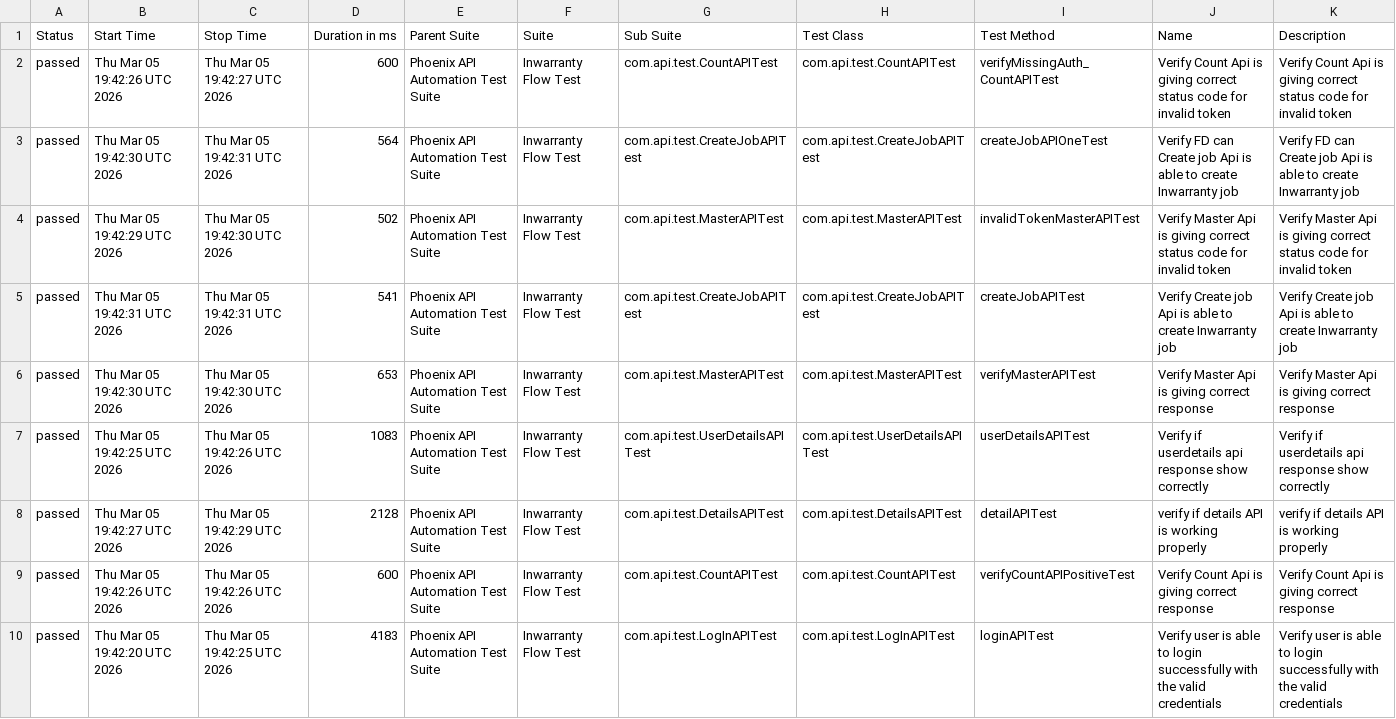
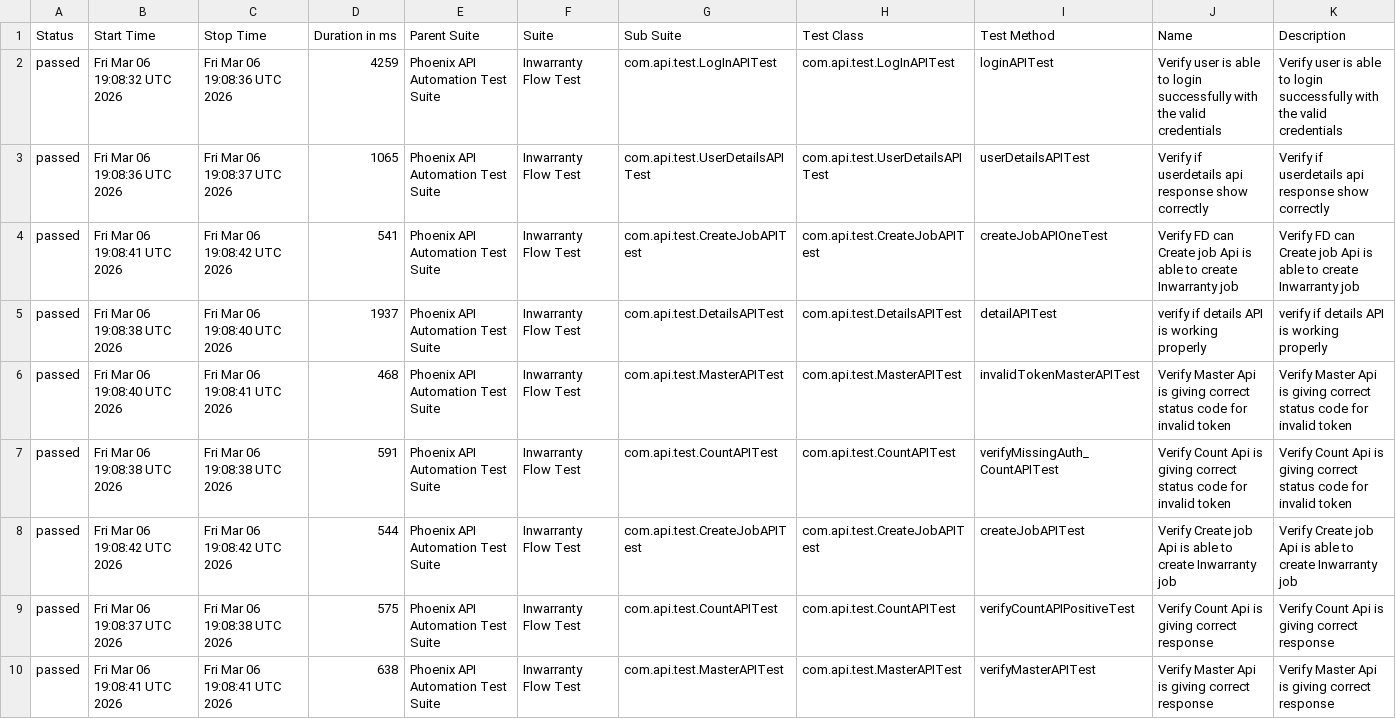
Before and after one commit to sailesh123kumar/PhoenixTestAutomationFramework, a CSV file: data/suites.csv, drawn as a sheet; removed rows and columns are numbered as before the commit, all else as after; the diff names each change by its address in the sheet, - before the commit and + after, or states it on an @@ line.

```diff
--- a/data/suites.csv
+++ b/data/suites.csv
-B2 (Start Time): Thu Mar 05 19:42:26 UTC 2026
+B2 (Start Time): Fri Mar 06 19:08:32 UTC 2026
-C2 (Stop Time): Thu Mar 05 19:42:27 UTC 2026
+C2 (Stop Time): Fri Mar 06 19:08:36 UTC 2026
-D2 (Duration in ms): 600
+D2 (Duration in ms): 4259
-G2 (Sub Suite): com.api.test.CountAPITest
+G2 (Sub Suite): com.api.test.LogInAPITest
-H2 (Test Class): com.api.test.CountAPITest
+H2 (Test Class): com.api.test.LogInAPITest
-I2 (Test Method): verifyMissingAuth_CountAPITest
+I2 (Test Method): loginAPITest
-J2 (Name): Verify Count Api is giving correct status code for invalid token
+J2 (Name): Verify user is able to login successfully with the valid credentials
-K2 (Description): Verify Count Api is giving correct status code for invalid token
+K2 (Description): Verify user is able to login successfully with the valid credentials
+row 3: passed | Fri Mar 06 19:08:36 UTC 2026 | Fri Mar 06 19:08:37 UTC 2026 | 1065 | Phoenix API Automation Test Suite | Inwarranty Flow Test | com.api.test.UserDetailsAPITest | com.api.test.UserDetailsAPITest | userDetailsAPITest | Verify if userdetails api response show correctly | Verify if userdetails api response show correctly
-B4 (Start Time): Thu Mar 05 19:42:30 UTC 2026
+B4 (Start Time): Fri Mar 06 19:08:41 UTC 2026
-C4 (Stop Time): Thu Mar 05 19:42:31 UTC 2026
+C4 (Stop Time): Fri Mar 06 19:08:42 UTC 2026
-D4 (Duration in ms): 564
+D4 (Duration in ms): 541
+row 5: passed | Fri Mar 06 19:08:38 UTC 2026 | Fri Mar 06 19:08:40 UTC 2026 | 1937 | Phoenix API Automation Test Suite | Inwarranty Flow Test | com.api.test.DetailsAPITest | com.api.test.DetailsAPITest | detailAPITest | verify if details API is working properly | verify if details API is working properly
-B6 (Start Time): Thu Mar 05 19:42:29 UTC 2026
+B6 (Start Time): Fri Mar 06 19:08:40 UTC 2026
-C6 (Stop Time): Thu Mar 05 19:42:30 UTC 2026
+C6 (Stop Time): Fri Mar 06 19:08:41 UTC 2026
-D6 (Duration in ms): 502
+D6 (Duration in ms): 468
+row 7: passed | Fri Mar 06 19:08:38 UTC 2026 | Fri Mar 06 19:08:38 UTC 2026 | 591 | Phoenix API Automation Test Suite | Inwarranty Flow Test | com.api.test.CountAPITest | com.api.test.CountAPITest | verifyMissingAuth_CountAPITest | Verify Count Api is giving correct status code for invalid token | Verify Count Api is giving correct status code for invalid token
-B8 (Start Time): Thu Mar 05 19:42:31 UTC 2026
+B8 (Start Time): Fri Mar 06 19:08:42 UTC 2026
-C8 (Stop Time): Thu Mar 05 19:42:31 UTC 2026
+C8 (Stop Time): Fri Mar 06 19:08:42 UTC 2026
-D8 (Duration in ms): 541
+D8 (Duration in ms): 544
-row 6: passed | Thu Mar 05 19:42:30 UTC 2026 | Thu Mar 05 19:42:30 UTC 2026 | 653 | Phoenix API Automation Test Suite | Inwarranty Flow Test | com.api.test.MasterAPITest | com.api.test.MasterAPITest | verifyMasterAPITest | Verify Master Api is giving correct response | Verify Master Api is giving correct response
-row 7: passed | Thu Mar 05 19:42:25 UTC 2026 | Thu Mar 05 19:42:26 UTC 2026 | 1083 | Phoenix API Automation Test Suite | Inwarranty Flow Test | com.api.test.UserDetailsAPITest | com.api.test.UserDetailsAPITest | userDetailsAPITest | Verify if userdetails api response show correctly | Verify if userdetails api response show correctly
-row 8: passed | Thu Mar 05 19:42:27 UTC 2026 | Thu Mar 05 19:42:29 UTC 2026 | 2128 | Phoenix API Automation Test Suite | Inwarranty Flow Test | com.api.test.DetailsAPITest | com.api.test.DetailsAPITest | detailAPITest | verify if details API is working properly | verify if details API is working properly
-B9 (Start Time): Thu Mar 05 19:42:26 UTC 2026
+B9 (Start Time): Fri Mar 06 19:08:37 UTC 2026
-C9 (Stop Time): Thu Mar 05 19:42:26 UTC 2026
+C9 (Stop Time): Fri Mar 06 19:08:38 UTC 2026
-D9 (Duration in ms): 600
+D9 (Duration in ms): 575
-B10 (Start Time): Thu Mar 05 19:42:20 UTC 2026
+B10 (Start Time): Fri Mar 06 19:08:41 UTC 2026
-C10 (Stop Time): Thu Mar 05 19:42:25 UTC 2026
+C10 (Stop Time): Fri Mar 06 19:08:41 UTC 2026
-D10 (Duration in ms): 4183
+D10 (Duration in ms): 638
-G10 (Sub Suite): com.api.test.LogInAPITest
+G10 (Sub Suite): com.api.test.MasterAPITest
-H10 (Test Class): com.api.test.LogInAPITest
+H10 (Test Class): com.api.test.MasterAPITest
-I10 (Test Method): loginAPITest
+I10 (Test Method): verifyMasterAPITest
-J10 (Name): Verify user is able to login successfully with the valid credentials
+J10 (Name): Verify Master Api is giving correct response
-K10 (Description): Verify user is able to login successfully with the valid credentials
+K10 (Description): Verify Master Api is giving correct response
```
Also changed, not shown: data/behaviors.csv, 47 other files.
